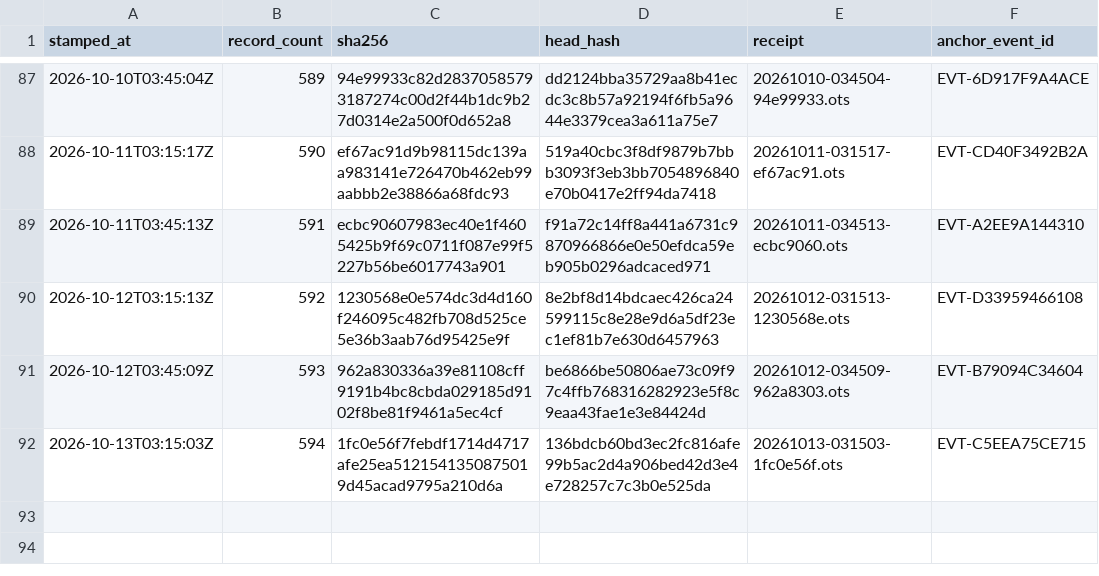
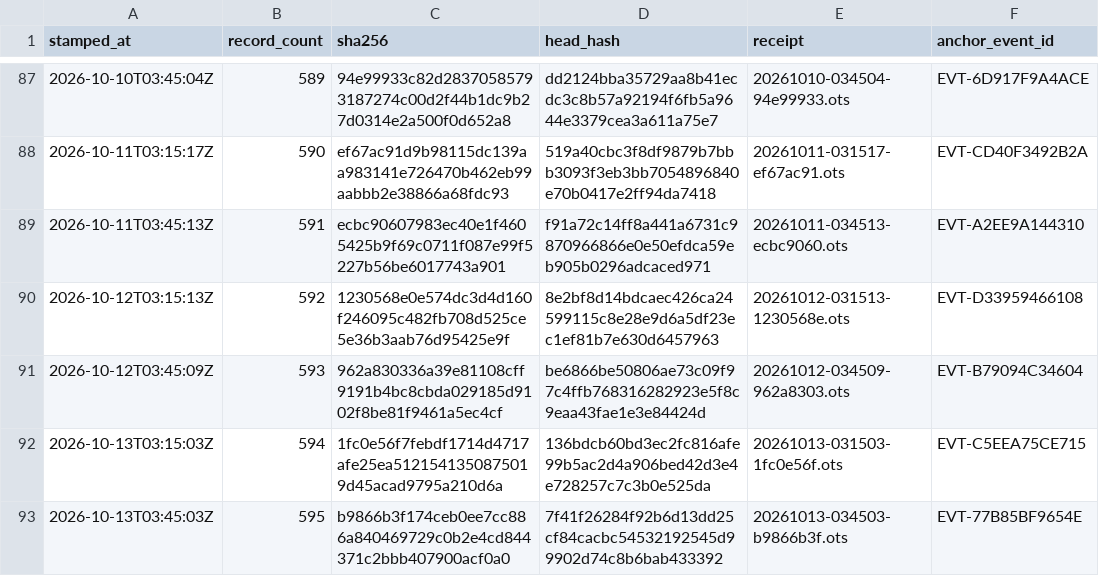
Before and after one commit to TeamSimplex/franklin-ledger, a CSV file: anchors/log.csv, drawn as a sheet; only a part is shown, gaps mark what is left out; the diff names each change by its address in the sheet, - before the commit and + after, or states it on an @@ line.

Commit message:
anchor 595 records at b9866b3f174c

```diff
--- a/anchors/log.csv
+++ b/anchors/log.csv
+row 93: 2026-10-13T03:45:03Z | 595 | b9866b3f174ceb0ee7cc886a840469729c0b2e4cd844371c2bbb407900acf0a0 | 7f41f26284f92b6d13dd25cf84cacbc54532192545d99902d74c8b6bab433392 | 20261013-034503-b9866b3f.ots | EVT-77B85BF9654E
```
Also changed, not shown: 2 other files.
